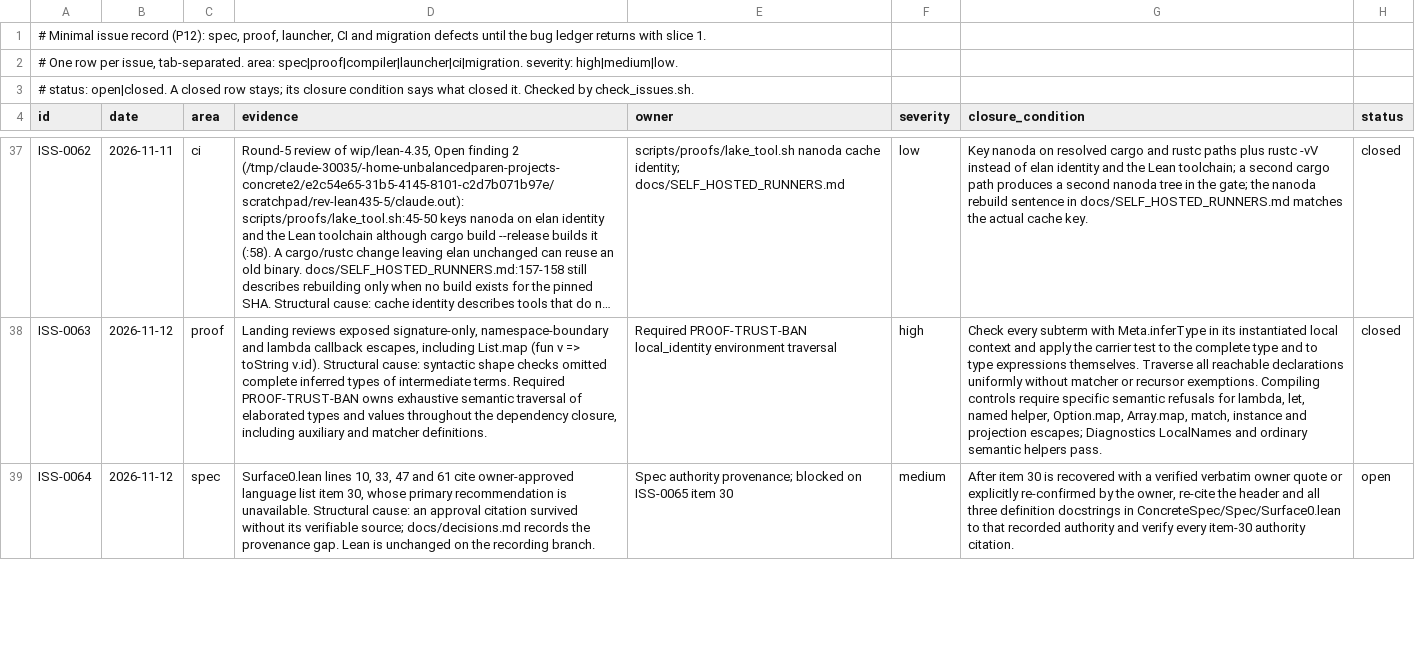
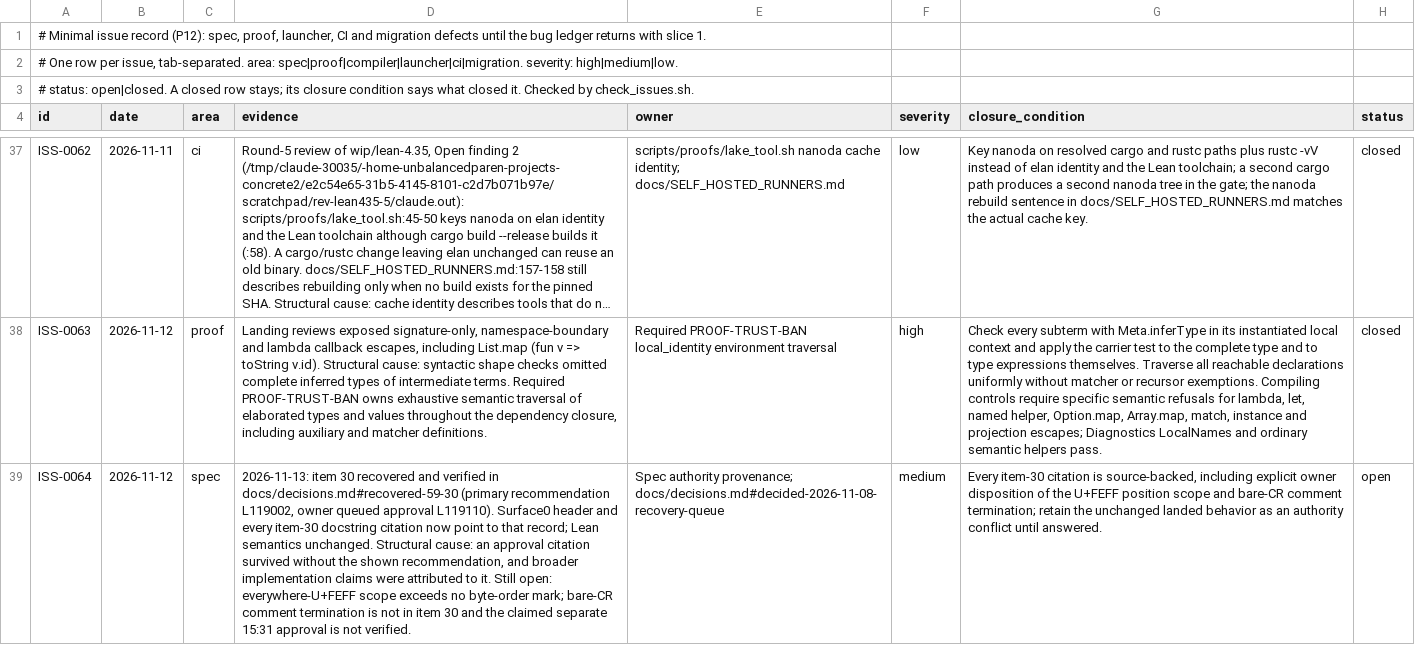
Before and after one commit to lambdaclass/concrete, a TSV file: ISSUES.tsv, drawn as a sheet; only a part is shown, gaps mark what is left out; long unchanged cells end in …; the diff covers the shown part only; the diff names each change by its address in the sheet, - before the commit and + after, or states it on an @@ line.

```diff
--- a/ISSUES.tsv
+++ b/ISSUES.tsv
-D39 (evidence): Surface0.lean lines 10, 33, 47 and 61 cite owner-approved language list item 30, whose primary recommendation is unavailable. Structural cause: an approval citation survived without its verifiable source; docs/decisions.md records the provenance gap. Lean is unchanged on the recording branch.
+D39 (evidence): 2026-11-13: item 30 recovered and verified in docs/decisions.md#recovered-59-30 (primary recommendation L119002, owner queued approval L119110). Surface0 header and every item-30 docstring citation now point to that record; Lean semantics unchanged. Structural cause: an approval citation survived without the shown recommendation, and broader implementation claims were attributed to it. Still open: everywhere-U+FEFF scope exceeds no byte-order mark; bare-CR comment termination is not in item 30 and the claimed separate 15:31 approval is not verified.
-E39 (owner): …authority provenance; blocked on ISS-0065 item 30
+E39 (owner): …authority provenance; docs/decisions.md#decided-2026-11-08-recovery-queue
-G39 (closure_condition): After item 30 is recovered with a verified verbatim owner quote or explicitly re-confirmed by the owner, re-cite the header and all three definition docstrings in ConcreteSpec/Spec/Surface0.lean to that recorded authority and verify every item-30 authority citation.
+G39 (closure_condition): Every item-30 citation is source-backed, including explicit owner disposition of the U+FEFF position scope and bare-CR comment termination; retain the unchanged landed behavior as an authority conflict until answered.
```
Also changed, not shown: 2 edited cells elsewhere in this file, 4 other files.
